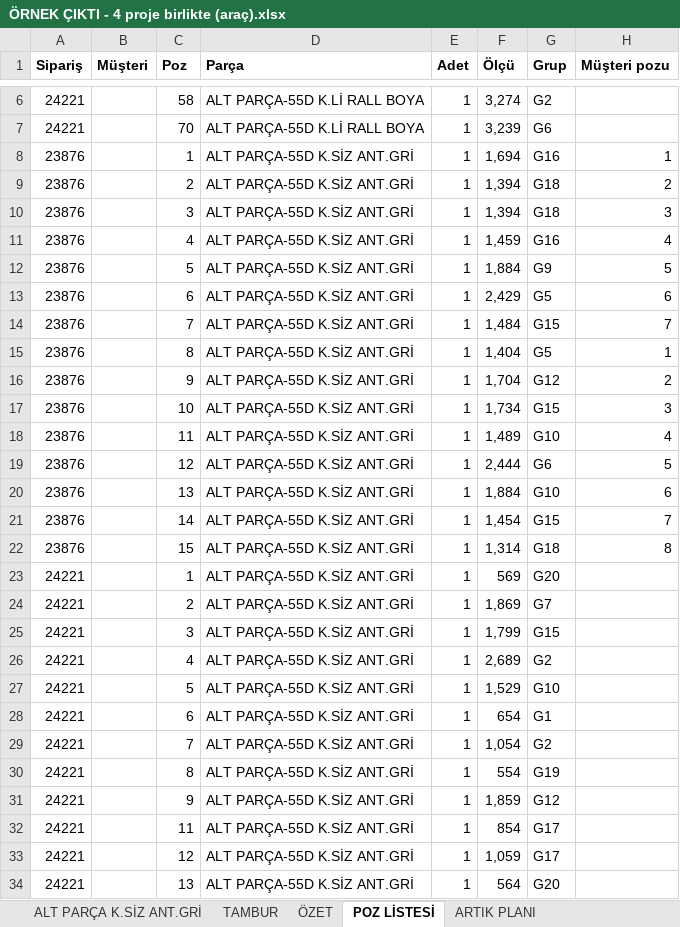
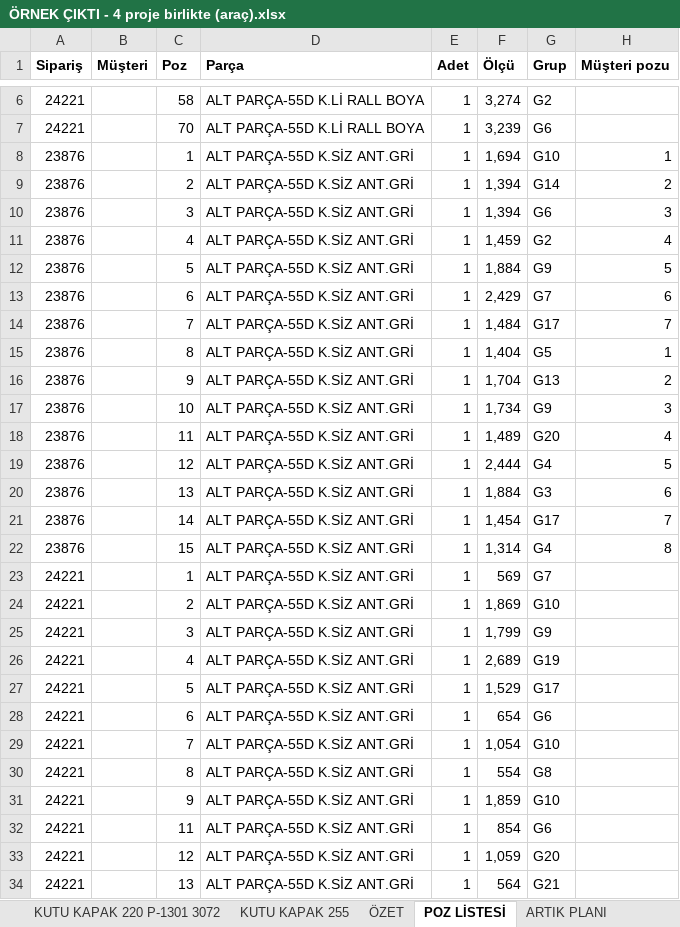
Before and after one commit to abidcan7/ferrini-panjurkesim, an Excel workbook: ÖRNEK ÇIKTI - 4 proje birlikte (araç).xlsx, sheet POZ LİSTESİ, drawn as a sheet; only a part is shown, gaps mark what is left out; values as stored, in another font and other column widths than the file's, no borders; the diff covers the shown part only; the diff names each change by its address in the sheet, - before the commit and + after, or states it on an @@ line.

```diff
--- a/ÖRNEK ÇIKTI - 4 proje birlikte (araç).xlsx (sheet POZ LİSTESİ)
+++ b/ÖRNEK ÇIKTI - 4 proje birlikte (araç).xlsx (sheet POZ LİSTESİ)
+sheet tab: KUTU KAPAK 220 P-1301 3072
+sheet tab: KUTU KAPAK 255
-G8 (Grup): G16
+G8 (Grup): G10
-G9 (Grup): G18
+G9 (Grup): G14
-G10 (Grup): G18
+G10 (Grup): G6
-G11 (Grup): G16
+G11 (Grup): G2
-G13 (Grup): G5
+G13 (Grup): G7
-G14 (Grup): G15
+G14 (Grup): G17
-G16 (Grup): G12
+G16 (Grup): G13
-G17 (Grup): G15
+G17 (Grup): G9
-G18 (Grup): G10
+G18 (Grup): G20
-G19 (Grup): G6
+G19 (Grup): G4
-G20 (Grup): G10
+G20 (Grup): G3
-G21 (Grup): G15
+G21 (Grup): G17
-G22 (Grup): G18
+G22 (Grup): G4
-G23 (Grup): G20
+G23 (Grup): G7
-G24 (Grup): G7
+G24 (Grup): G10
-G25 (Grup): G15
+G25 (Grup): G9
-G26 (Grup): G2
+G26 (Grup): G19
-G27 (Grup): G10
+G27 (Grup): G17
-G28 (Grup): G1
+G28 (Grup): G6
-G29 (Grup): G2
+G29 (Grup): G10
-G30 (Grup): G19
+G30 (Grup): G8
-G31 (Grup): G12
+G31 (Grup): G10
-G32 (Grup): G17
+G32 (Grup): G6
-G33 (Grup): G17
+G33 (Grup): G20
-G34 (Grup): G20
+G34 (Grup): G21
```
Also changed, not shown: other rows of this sheet, sheet TAMBUR, sheet DİKME, sheet ALT PARÇA K.SİZ ANT.GRİ, sheet LAMEL EKO, sheet ÖZET, sheet ARTIK PLANI, 2 more sheets, other sheet tabs, formulas that keep their value, ÖRNEK ÇIKTI - 21542 (araç).xlsx, 11 other files.
